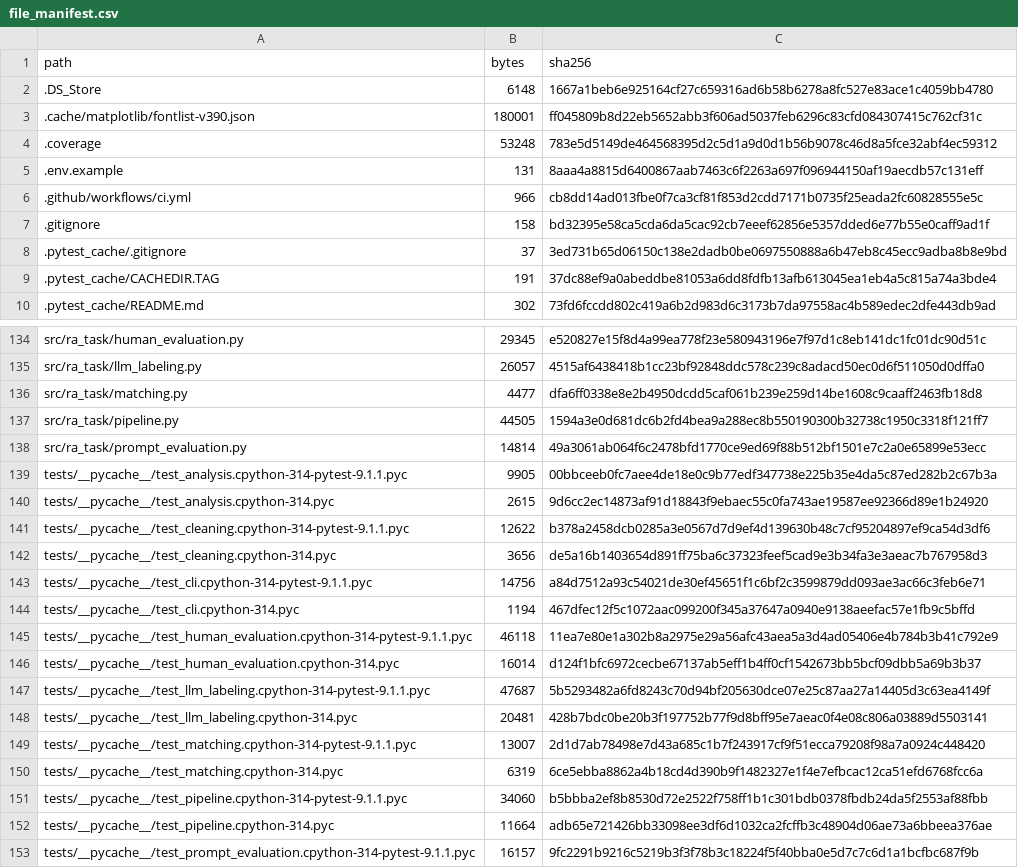
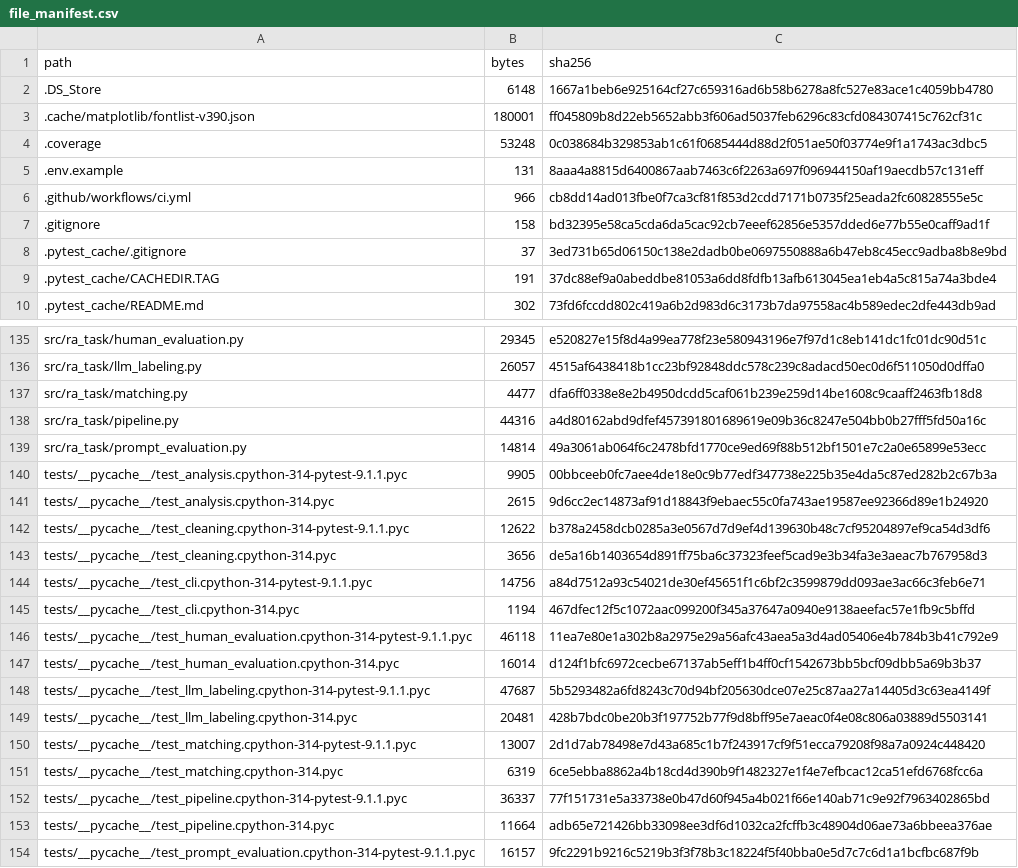
Before and after one commit to Patrickweng472/ra-task-ads-guangqinweng, a CSV file: artifacts/manifests/file_manifest.csv, drawn as a sheet; only a part is shown, gaps mark what is left out; the diff covers the shown part only.

```diff
--- a/artifacts/manifests/file_manifest.csv
+++ b/artifacts/manifests/file_manifest.csv
@@ -3,3 +3,3 @@
 .cache/matplotlib/fontlist-v390.json,180001,ff045809b8d22eb5652abb3f606ad5037feb6296c83cfd084307415c762cf31c
-.coverage,53248,783e5d5149de464568395d2c5d1a9d0d1b56b9078c46d8a5fce32abf4ec59312
+.coverage,53248,0c038684b329853ab1c61f0685444d88d2f051ae50f03774e9f1a1743ac3dbc5
 .env.example,131,8aaa4a8815d6400867aab7463c6f2263a697f096944150af19aecdb57c131eff
@@ -136,3 +137,3 @@ src/ra_task/llm_labeling.py,26057,4515af6438418b1cc23bf92848ddc578c239c8adacd50e
 src/ra_task/matching.py,4477,dfa6ff0338e8e2b4950dcdd5caf061b239e259d14be1608c9caaff2463fb18d8
-src/ra_task/pipeline.py,44505,1594a3e0d681dc6b2fd4bea9a288ec8b550190300b32738c1950c3318f121ff7
+src/ra_task/pipeline.py,44316,a4d80162abd9dfef457391801689619e09b36c8247e504bb0b27fff5fd50a16c
 src/ra_task/prompt_evaluation.py,14814,49a3061ab064f6c2478bfd1770ce9ed69f88b512bf1501e7c2a0e65899e53ecc
@@ -150,3 +151,3 @@ tests/__pycache__/test_matching.cpython-314-pytest-9.1.1.pyc,13007,2d1d7ab78498e
 tests/__pycache__/test_matching.cpython-314.pyc,6319,6ce5ebba8862a4b18cd4d390b9f1482327e1f4e7efbcac12ca51efd6768fcc6a
-tests/__pycache__/test_pipeline.cpython-314-pytest-9.1.1.pyc,34060,b5bbba2ef8b8530d72e2522f758ff1b1c301bdb0378fbdb24da5f2553af88fbb
+tests/__pycache__/test_pipeline.cpython-314-pytest-9.1.1.pyc,36337,77f151731e5a33738e0b47d60f945a4b021f66e140ab71c9e92f7963402865bd
 tests/__pycache__/test_pipeline.cpython-314.pyc,11664,adb65e721426bb33098ee3df6d1032ca2fcffb3c48904d06ae73a6bbeea376ae
```
Also changed, not shown: 1 added row and 16 edited cells elsewhere in this file, 9 other files.
